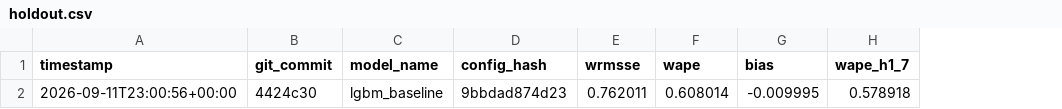
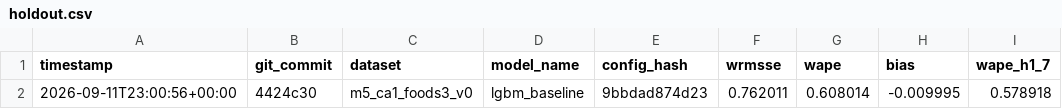
Before and after one commit to rslayer/kepler, a CSV file: runs/holdout.csv, drawn as a sheet; only a part is shown; the diff names each change by its address in the sheet, - before the commit and + after, or states it on an @@ line.

```diff
--- a/runs/holdout.csv
+++ b/runs/holdout.csv
+column C (dataset), row 2: m5_ca1_foods3_v0
```
Also changed, not shown: runs/runs.csv, 38 other files.
